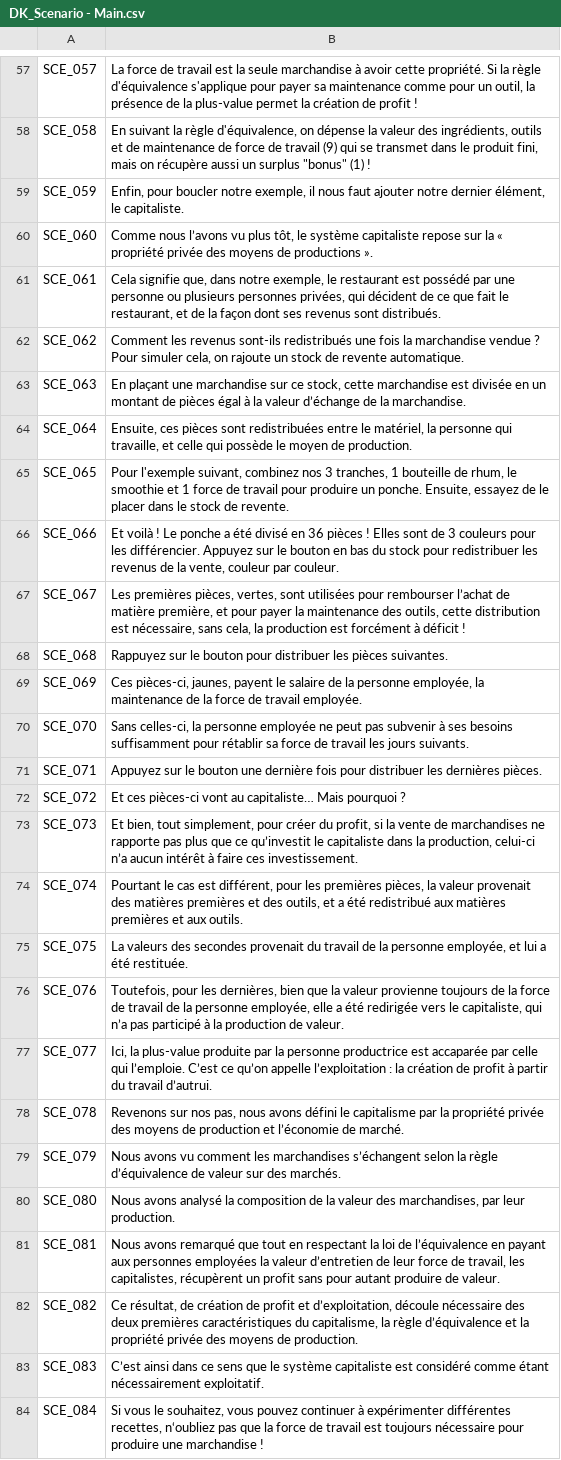
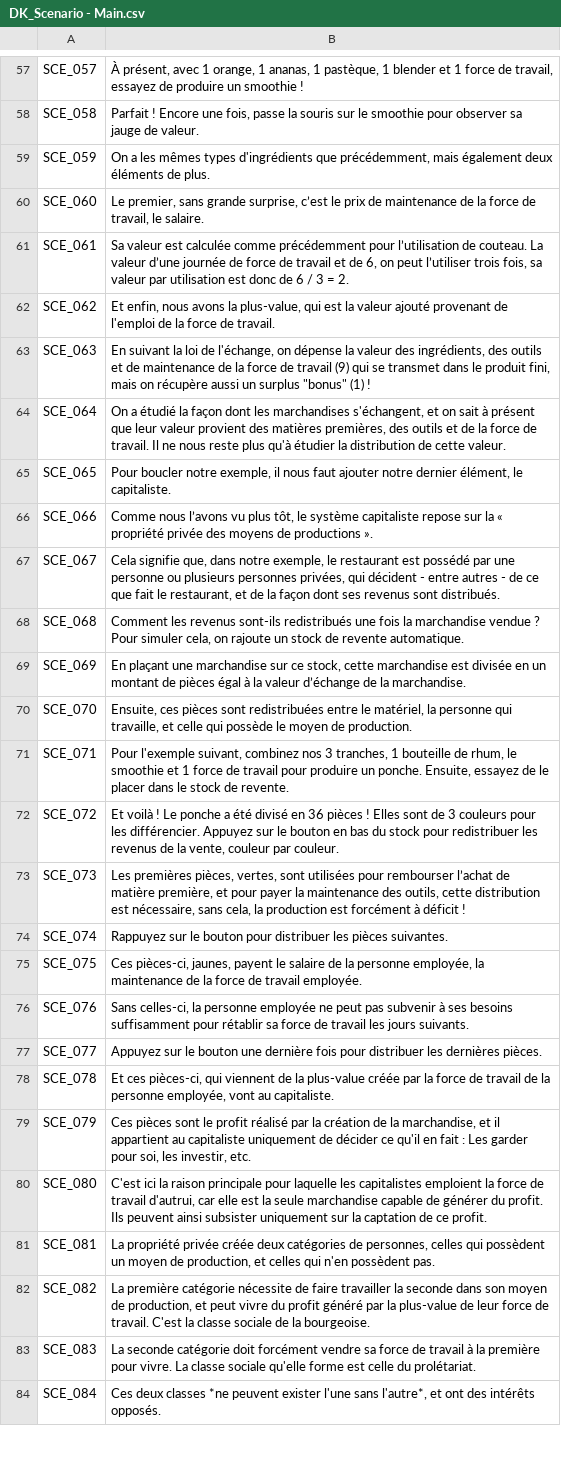
Before and after one commit to Cramena/DasKapital, a CSV file: DasKapital/Assets/Resources/DK_Scenario - Main.csv, drawn as a sheet; only a part is shown, gaps mark what is left out; the diff covers the shown part only; the diff names each change by its address in the sheet, - before the commit and + after, or states it on an @@ line.

```diff
--- a/DasKapital/Assets/Resources/DK_Scenario - Main.csv
+++ b/DasKapital/Assets/Resources/DK_Scenario - Main.csv
-B57: La force de travail est la seule marchandise à avoir cette propriété. Si la règle d'équivalence s'applique pour payer sa maintenance comme pour un outil, la présence de la plus-value permet la création de profit !
+B57: À présent, avec 1 orange, 1 ananas, 1 pastèque, 1 blender et 1 force de travail, essayez de produire un smoothie !
-B58: En suivant la règle d'équivalence, on dépense la valeur des ingrédients, outils et de maintenance de force de travail (9) qui se transmet dans le produit fini, mais on récupère aussi un surplus "bonus" (1) !
+B58: Parfait ! Encore une fois, passe la souris sur le smoothie pour observer sa jauge de valeur.
-B59: Enfin, pour boucler notre exemple, il nous faut ajouter notre dernier élément, le capitaliste.
+B59: On a les mêmes types d'ingrédients que précédemment, mais également deux éléments de plus.
-B60: Comme nous l’avons vu plus tôt, le système capitaliste repose sur la « propriété privée des moyens de productions ».
+B60: Le premier, sans grande surprise, c’est le prix de maintenance de la force de travail, le salaire.
-B61: Cela signifie que, dans notre exemple, le restaurant est possédé par une personne ou plusieurs personnes privées, qui décident de ce que fait le restaurant, et de la façon dont ses revenus sont distribués.
+B61: Sa valeur est calculée comme précédemment pour l’utilisation de couteau. La valeur d’une journée de force de travail et de 6, on peut l’utiliser trois fois, sa valeur par utilisation est donc de 6 / 3 = 2.
-B62: Comment les revenus sont-ils redistribués une fois la marchandise vendue ? Pour simuler cela, on rajoute un stock de revente automatique.
+B62: Et enfin, nous avons la plus-value, qui est la valeur ajouté provenant de l'emploi de la force de travail.
-B63: En plaçant une marchandise sur ce stock, cette marchandise est divisée en un montant de pièces égal à la valeur d’échange de la marchandise.
+B63: En suivant la loi de l'échange, on dépense la valeur des ingrédients, des outils et de maintenance de la force de travail (9) qui se transmet dans le produit fini, mais on récupère aussi un surplus "bonus" (1) !
-B64: Ensuite, ces pièces sont redistribuées entre le matériel, la personne qui travaille, et celle qui possède le moyen de production.
+B64: On a étudié la façon dont les marchandises s'échangent, et on sait à présent que leur valeur provient des matières premières, des outils et de la force de travail. Il ne nous reste plus qu'à étudier la distribution de cette valeur.
-B65: Pour l'exemple suivant, combinez nos 3 tranches, 1 bouteille de rhum, le smoothie et 1 force de travail pour produire un ponche. Ensuite, essayez de le placer dans le stock de revente.
+B65: Pour boucler notre exemple, il nous faut ajouter notre dernier élément, le capitaliste.
-B66: Et voilà ! Le ponche a été divisé en 36 pièces ! Elles sont de 3 couleurs pour les différencier. Appuyez sur le bouton en bas du stock pour redistribuer les revenus de la vente, couleur par couleur.
+B66: Comme nous l’avons vu plus tôt, le système capitaliste repose sur la « propriété privée des moyens de productions ».
-B67: Les premières pièces, vertes, sont utilisées pour rembourser l’achat de matière première, et pour payer la maintenance des outils, cette distribution est nécessaire, sans cela, la production est forcément à déficit !
+B67: Cela signifie que, dans notre exemple, le restaurant est possédé par une personne ou plusieurs personnes privées, qui décident - entre autres - de ce que fait le restaurant, et de la façon dont ses revenus sont distribués.
-B68: Rappuyez sur le bouton pour distribuer les pièces suivantes.
+B68: Comment les revenus sont-ils redistribués une fois la marchandise vendue ? Pour simuler cela, on rajoute un stock de revente automatique.
-B69: Ces pièces-ci, jaunes, payent le salaire de la personne employée, la maintenance de la force de travail employée.
+B69: En plaçant une marchandise sur ce stock, cette marchandise est divisée en un montant de pièces égal à la valeur d’échange de la marchandise.
-B70: Sans celles-ci, la personne employée ne peut pas subvenir à ses besoins suffisamment pour rétablir sa force de travail les jours suivants.
+B70: Ensuite, ces pièces sont redistribuées entre le matériel, la personne qui travaille, et celle qui possède le moyen de production.
-B71: Appuyez sur le bouton une dernière fois pour distribuer les dernières pièces.
+B71: Pour l'exemple suivant, combinez nos 3 tranches, 1 bouteille de rhum, le smoothie et 1 force de travail pour produire un ponche. Ensuite, essayez de le placer dans le stock de revente.
-B72: Et ces pièces-ci vont au capitaliste… Mais pourquoi ?
+B72: Et voilà ! Le ponche a été divisé en 36 pièces ! Elles sont de 3 couleurs pour les différencier. Appuyez sur le bouton en bas du stock pour redistribuer les revenus de la vente, couleur par couleur.
-B73: Et bien, tout simplement, pour créer du profit, si la vente de marchandises ne rapporte pas plus que ce qu’investit le capitaliste dans la production, celui-ci n’a aucun intérêt à faire ces investissement.
+B73: Les premières pièces, vertes, sont utilisées pour rembourser l’achat de matière première, et pour payer la maintenance des outils, cette distribution est nécessaire, sans cela, la production est forcément à déficit !
-B74: Pourtant le cas est différent, pour les premières pièces, la valeur provenait des matières premières et des outils, et a été redistribué aux matières premières et aux outils.
+B74: Rappuyez sur le bouton pour distribuer les pièces suivantes.
-B75: La valeurs des secondes provenait du travail de la personne employée, et lui a été restituée.
+B75: Ces pièces-ci, jaunes, payent le salaire de la personne employée, la maintenance de la force de travail employée.
-B76: Toutefois, pour les dernières, bien que la valeur provienne toujours de la force de travail de la personne employée, elle a été redirigée vers le capitaliste, qui n’a pas participé à la production de valeur.
+B76: Sans celles-ci, la personne employée ne peut pas subvenir à ses besoins suffisamment pour rétablir sa force de travail les jours suivants.
-B77: Ici, la plus-value produite par la personne productrice est accaparée par celle qui l’emploie. C’est ce qu’on appelle l’exploitation : la création de profit à partir du travail d’autrui.
+B77: Appuyez sur le bouton une dernière fois pour distribuer les dernières pièces.
-B78: Revenons sur nos pas, nous avons défini le capitalisme par la propriété privée des moyens de production et l’économie de marché.
+B78: Et ces pièces-ci, qui viennent de la plus-value créée par la force de travail de la personne employée, vont au capitaliste.
-B79: Nous avons vu comment les marchandises s’échangent selon la règle d’équivalence de valeur sur des marchés.
+B79: Ces pièces sont le profit réalisé par la création de la marchandise, et il appartient au capitaliste uniquement de décider ce qu'il en fait : Les garder pour soi, les investir, etc.
-B80: Nous avons analysé la composition de la valeur des marchandises, par leur production.
+B80: C'est ici la raison principale pour laquelle les capitalistes emploient la force de travail d'autrui, car elle est la seule marchandise capable de générer du profit. Ils peuvent ainsi subsister uniquement sur la captation de ce profit.
-B81: Nous avons remarqué que tout en respectant la loi de l’équivalence en payant aux personnes employées la valeur d’entretien de leur force de travail, les capitalistes, récupèrent un profit sans pour autant produire de valeur.
+B81: La propriété privée créée deux catégories de personnes, celles qui possèdent un moyen de production, et celles qui n'en possèdent pas.
-B82: Ce résultat, de création de profit et d’exploitation, découle nécessaire des deux premières caractéristiques du capitalisme, la règle d’équivalence et la propriété privée des moyens de production.
+B82: La première catégorie nécessite de faire travailler la seconde dans son moyen de production, et peut vivre du profit généré par la plus-value de leur force de travail. C'est la classe sociale de la bourgeoise.
-B83: C’est ainsi dans ce sens que le système capitaliste est considéré comme étant nécessairement exploitatif.
+B83: La seconde catégorie doit forcément vendre sa force de travail à la première pour vivre. La classe sociale qu'elle forme est celle du prolétariat.
-B84: Si vous le souhaitez, vous pouvez continuer à expérimenter différentes recettes, n‘oubliez pas que la force de travail est toujours nécessaire pour produire une marchandise !
+B84: Ces deux classes *ne peuvent exister l'une sans l'autre*, et ont des intérêts opposés.
```
Also changed, not shown: 3 added rows and 57 edited cells elsewhere in this file, 8 other files.
